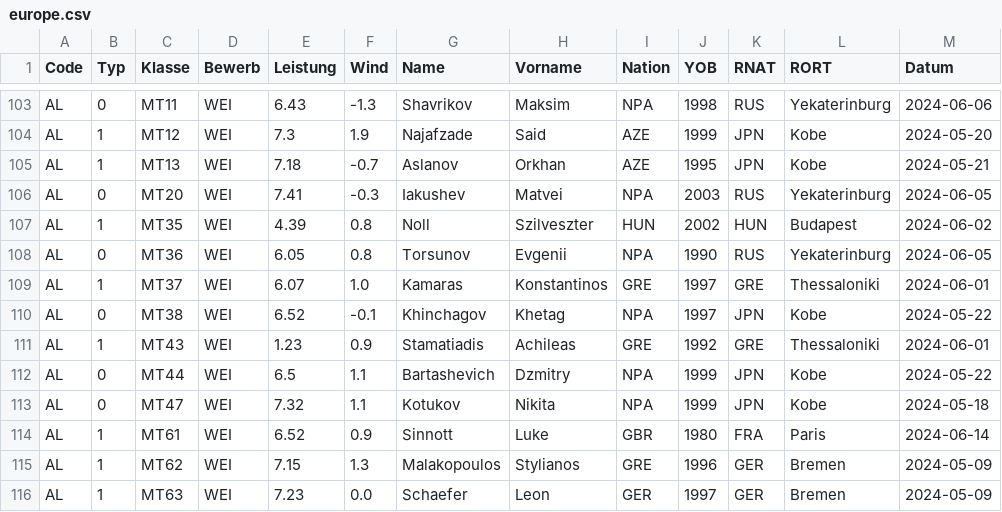
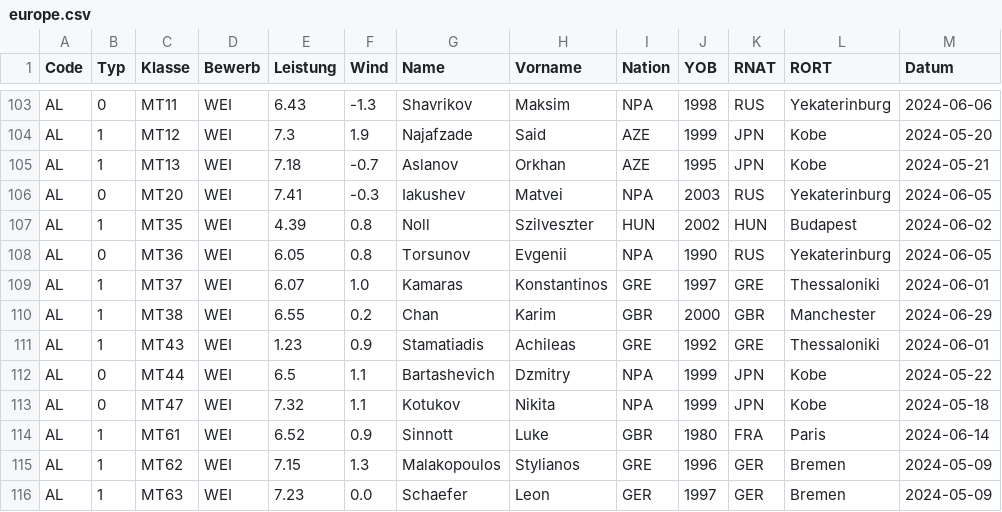
Before and after one commit to nimarion/para-records, a CSV file: leads/europe.csv, drawn as a sheet; only a part is shown, gaps mark what is left out; the diff names each change by its address in the sheet, - before the commit and + after, or states it on an @@ line.

```diff
--- a/leads/europe.csv
+++ b/leads/europe.csv
-B110 (Typ): 0
+B110 (Typ): 1
-E110 (Leistung): 6.52
+E110 (Leistung): 6.55
-F110 (Wind): -0.1
+F110 (Wind): 0.2
-G110 (Name): Khinchagov
+G110 (Name): Chan
-H110 (Vorname): Khetag
+H110 (Vorname): Karim
-I110 (Nation): NPA
+I110 (Nation): GBR
-J110 (YOB): 1997
+J110 (YOB): 2000
-K110 (RNAT): JPN
+K110 (RNAT): GBR
-L110 (RORT): Kobe
+L110 (RORT): Manchester
-M110 (Datum): 2024-05-22
+M110 (Datum): 2024-06-29
```
